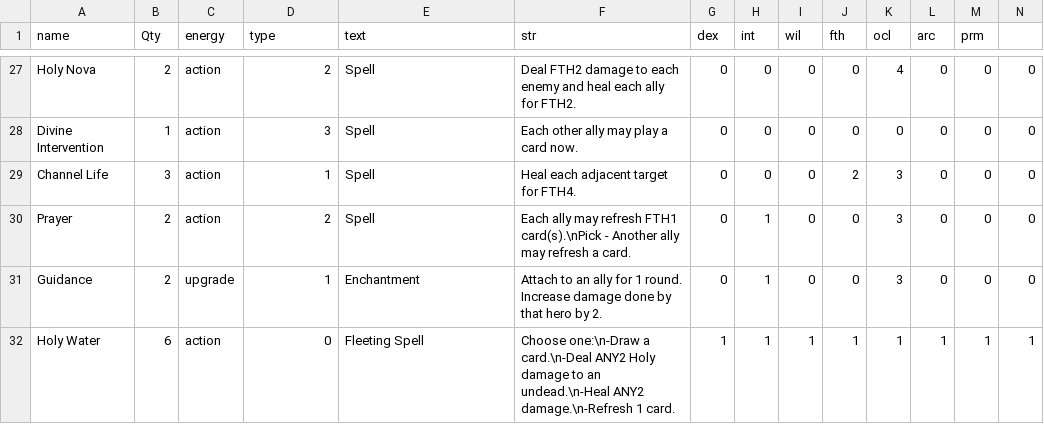
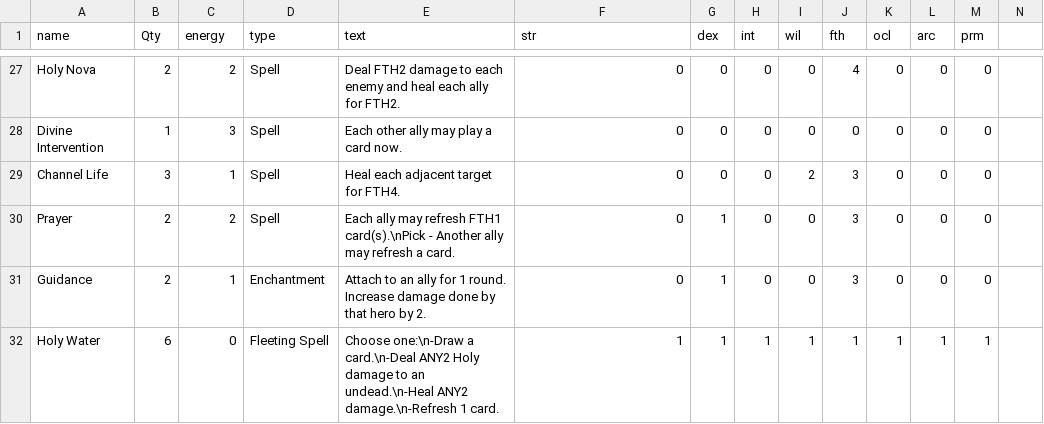
Before and after one commit to LCRPG/lcrpg, a CSV file: squib/cardfiles/abilities.csv, drawn as a sheet; only a part is shown, gaps mark what is left out; the diff covers the shown part only; the diff names each change by its address in the sheet, - before the commit and + after, or states it on an @@ line.

```diff
--- a/squib/cardfiles/abilities.csv
+++ b/squib/cardfiles/abilities.csv
-C27 (energy): action
+C27 (energy): 2
-D27 (type): 2
+D27 (type): Spell
-E27 (text): Spell
+E27 (text): Deal FTH2 damage to each enemy and heal each ally for FTH2.
-F27 (str): Deal FTH2 damage to each enemy and heal each ally for FTH2.
+F27 (str): 0
-J27 (fth): 0
+J27 (fth): 4
-K27 (ocl): 4
+K27 (ocl): 0
-N27:N31: 0
+N27:N31: (empty)
-C28 (energy): action
+C28 (energy): 3
-D28 (type): 3
+D28 (type): Spell
-E28 (text): Spell
+E28 (text): Each other ally may play a card now.
-F28 (str): Each other ally may play a card now.
+F28 (str): 0
-C29 (energy): action
+C29 (energy): 1
-D29 (type): 1
+D29 (type): Spell
-E29 (text): Spell
+E29 (text): Heal each adjacent target for FTH4.
-F29 (str): Heal each adjacent target for FTH4.
+F29 (str): 0
-I29 (wil): 0
+I29 (wil): 2
-J29 (fth): 2
+J29 (fth): 3
-K29:K31 (ocl): 3
+K29:K31 (ocl): 0
-C30 (energy): action
+C30 (energy): 2
-D30 (type): 2
+D30 (type): Spell
-E30 (text): Spell
+E30 (text): Each ally may refresh FTH1 card(s).\nPick - Another ally may refresh a card.
-F30 (str): Each ally may refresh FTH1 card(s).\nPick - Another ally may refresh a card.
+F30 (str): 0
-G30:G31 (dex): 0
+G30:G31 (dex): 1
-H30:H31 (int): 1
+H30:H31 (int): 0
-J30:J31 (fth): 0
+J30:J31 (fth): 3
-C31 (energy): upgrade
+C31 (energy): 1
-D31 (type): 1
+D31 (type): Enchantment
-E31 (text): Enchantment
+E31 (text): Attach to an ally for 1 round. Increase damage done by that hero by 2.
-F31 (str): Attach to an ally for 1 round. Increase damage done by that hero by 2.
+F31 (str): 0
-C32 (energy): action
+C32 (energy): 0
-D32 (type): 0
+D32 (type): Fleeting Spell
-E32 (text): Fleeting Spell
+E32 (text): Choose one:\n-Draw a card.\n-Deal ANY2 Holy damage to an undead.\n-Heal ANY2 damage.\n-Refresh 1 card.
-F32 (str): Choose one:\n-Draw a card.\n-Deal ANY2 Holy damage to an undead.\n-Heal ANY2 damage.\n-Refresh 1 card.
+F32 (str): 1
-N32: 1
+N32: (empty)
```
Also changed, not shown: 36 edited cells elsewhere in this file, squib/cardfiles/equipment.csv.
